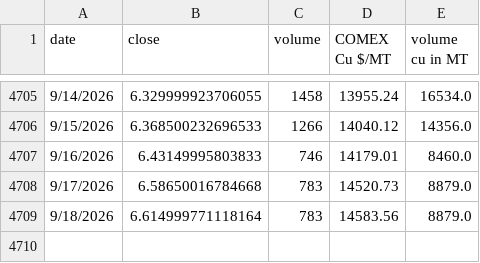
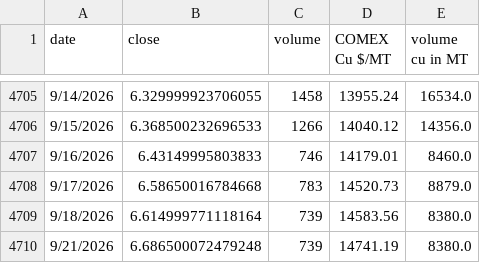
Before and after one commit to rahulmohamw/COMEX_scrap_v0, a CSV file: comex_copper_historical_data.csv, drawn as a sheet; only a part is shown, gaps mark what is left out.

```diff
--- a/comex_copper_historical_data.csv
+++ b/comex_copper_historical_data.csv
@@ -4708,2 +4708,3 @@ date,close,volume,COMEX Cu $/MT,volume cu in MT
 9/17/2026,6.58650016784668,783,14520.73,8879.0
-9/18/2026,6.614999771118164,783,14583.56,8879.0
+9/18/2026,6.614999771118164,739,14583.56,8380.0
+9/21/2026,6.686500072479248,739,14741.19,8380.0
```
